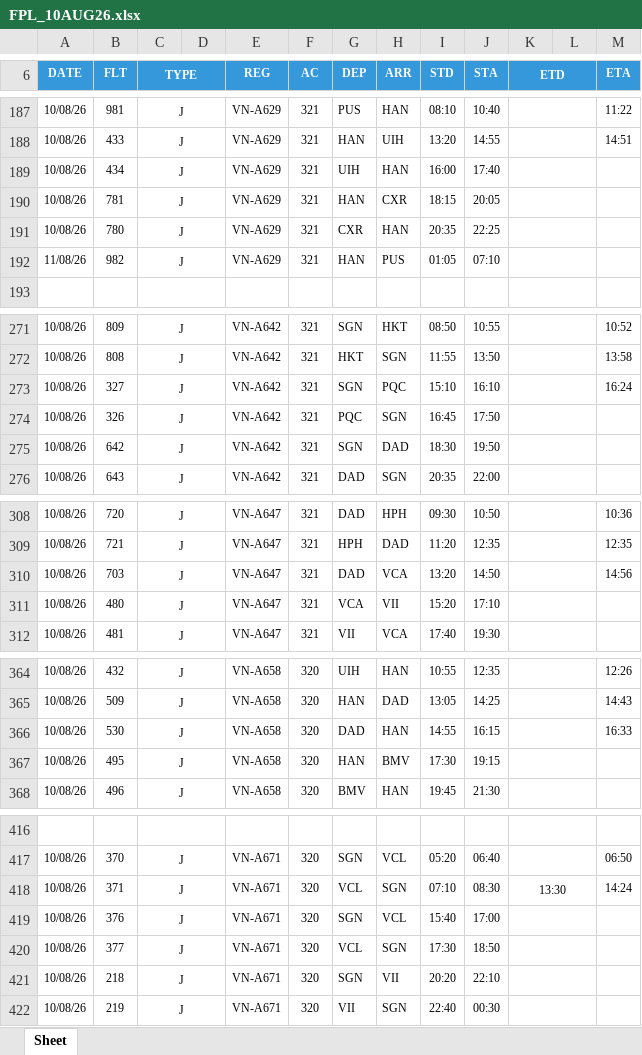
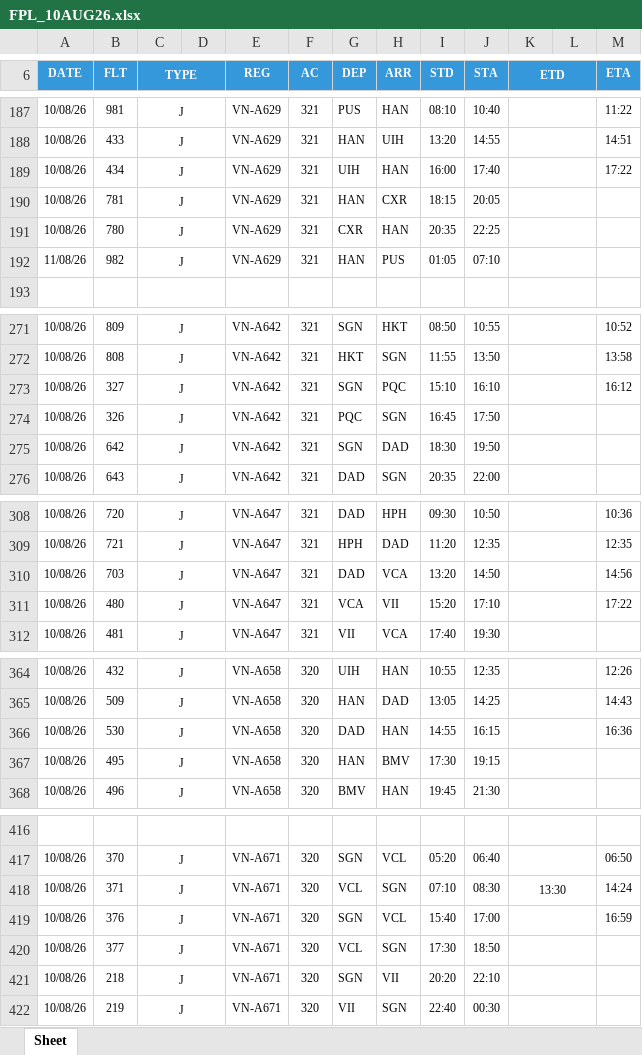
Before and after one commit to tlgsvj/lc, an Excel workbook: Data/FlightPlan/FPL_10AUG26.xlsx, sheet Sheet, drawn as a sheet; only a part is shown, gaps mark what is left out; values as stored, in another font and other column widths than the file's, no borders; charts and pictures not drawn; the diff covers the shown part only; the diff names each change by its address in the sheet, - before the commit and + after, or states it on an @@ line.

```diff
--- a/Data/FlightPlan/FPL_10AUG26.xlsx (sheet Sheet)
+++ b/Data/FlightPlan/FPL_10AUG26.xlsx (sheet Sheet)
-M189 (ETA): (empty)
+M189 (ETA): 17:22
-M273 (ETA): 16:24
+M273 (ETA): 16:12
-M311 (ETA): (empty)
+M311 (ETA): 17:22
-M366 (ETA): 16:33
+M366 (ETA): 16:36
-M419 (ETA): (empty)
+M419 (ETA): 16:59
```
Also changed, not shown: 27 edited cells elsewhere in this sheet.
